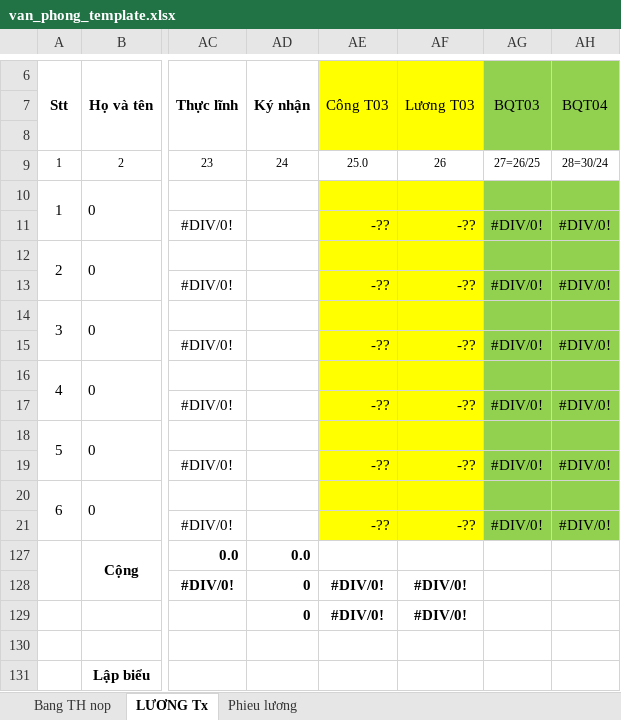
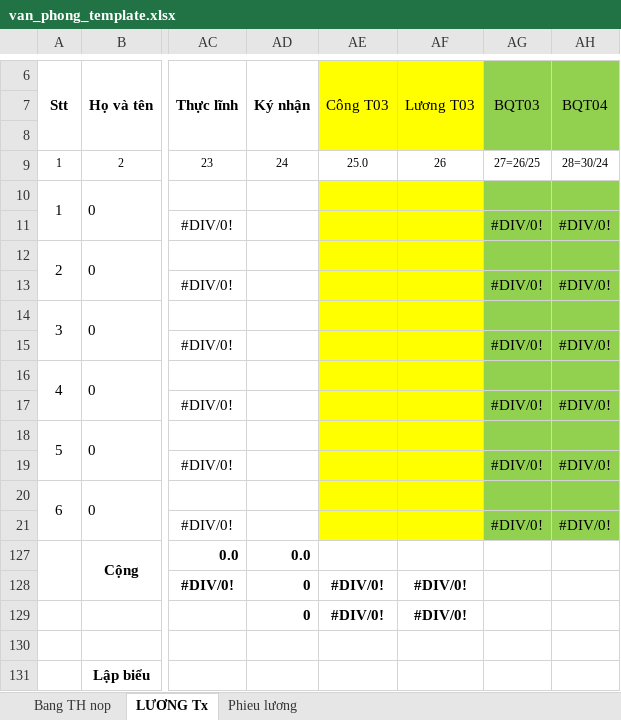
Before and after one commit to BaoPV-DEV/Scan2Excel-AI, an Excel workbook: Template/gt/van_phong_template.xlsx, sheet LƯƠNG Tx, drawn as a sheet; only a part is shown, gaps mark what is left out; values as stored, in another font and other column widths than the file's, no borders; the diff names each change by its address in the sheet, - before the commit and + after, or states it on an @@ line.

```diff
--- a/Template/gt/van_phong_template.xlsx (sheet LƯƠNG Tx)
+++ b/Template/gt/van_phong_template.xlsx (sheet LƯƠNG Tx)
-AE11 (Công T03): -??
+AE11 (Công T03): (empty)
-AF11 (Lương T03): -??
+AF11 (Lương T03): (empty)
-AE13 (Công T03): -??
+AE13 (Công T03): (empty)
-AF13 (Lương T03): -??
+AF13 (Lương T03): (empty)
-AE15 (Công T03): -??
+AE15 (Công T03): (empty)
-AF15 (Lương T03): -??
+AF15 (Lương T03): (empty)
-AE17 (Công T03): -??
+AE17 (Công T03): (empty)
-AF17 (Lương T03): -??
+AF17 (Lương T03): (empty)
-AE19 (Công T03): -??
+AE19 (Công T03): (empty)
-AF19 (Lương T03): -??
+AF19 (Lương T03): (empty)
-AE21 (Công T03): -??
+AE21 (Công T03): (empty)
-AF21 (Lương T03): -??
+AF21 (Lương T03): (empty)
```
Also changed, not shown: sheet Bang TH nop, formulas that keep their value, Template/gt/bao_ve_template.xlsx, Template/gt/bep_an_va_cong_vu_template.xlsx, 28 other files.
